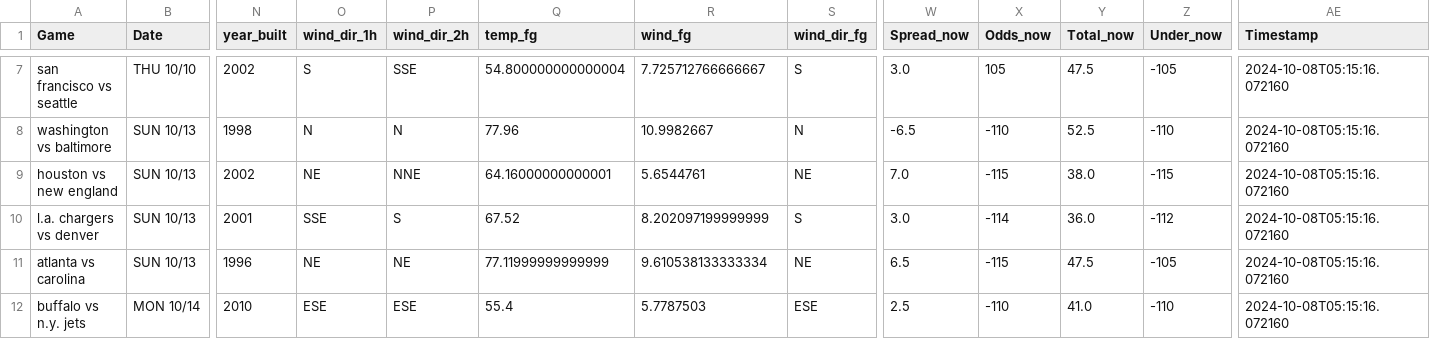
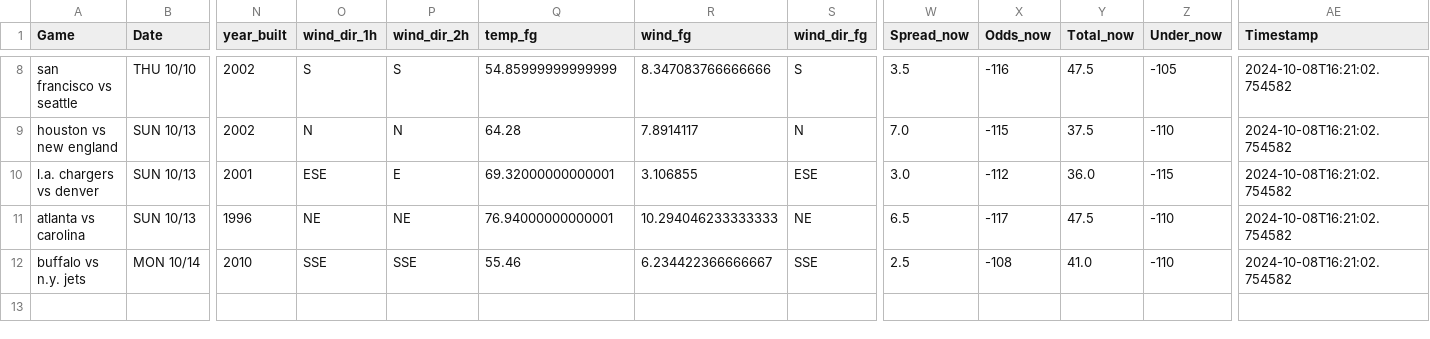
Before and after one commit to mslade50/football_weather, a CSV file: nfl_weather.csv, drawn as a sheet; only a part is shown, gaps mark what is left out; removed rows and columns are numbered as before the commit, all else as after; rows hold the shown columns only; the diff covers the shown part only; the diff names each change by its address in the sheet, - before the commit and + after, or states it on an @@ line.

Commit message:
Update nfl_weather.csv with Timestamp 2024-10-08T16:21:02.754582

```diff
--- a/nfl_weather.csv
+++ b/nfl_weather.csv
-P8 (wind_dir_2h): SSE
+P8 (wind_dir_2h): S
-Q8 (temp_fg): 54.800000000000004
+Q8 (temp_fg): 54.85999999999999
-R8 (wind_fg): 7.725712766666667
+R8 (wind_fg): 8.347083766666666
-W8 (Spread_now): 3.0
+W8 (Spread_now): 3.5
-X8 (Odds_now): 105
+X8 (Odds_now): -116
-AE8 (Timestamp): 2024-10-08T05:15:16.072160
+AE8 (Timestamp): 2024-10-08T16:21:02.754582
-row 8: washington vs baltimore | SUN 10/13 | 1998 | N | N | 77.96 | 10.9982667 | N | -6.5 | -110 | 52.5 | -110 | 2024-10-08T05:15:16.072160
-O9 (wind_dir_1h): NE
+O9 (wind_dir_1h): N
-P9 (wind_dir_2h): NNE
+P9 (wind_dir_2h): N
-Q9 (temp_fg): 64.16000000000001
+Q9 (temp_fg): 64.28
-R9 (wind_fg): 5.6544761
+R9 (wind_fg): 7.8914117
-S9 (wind_dir_fg): NE
+S9 (wind_dir_fg): N
-Y9 (Total_now): 38.0
+Y9 (Total_now): 37.5
-Z9 (Under_now): -115
+Z9 (Under_now): -110
-AE9:AE12 (Timestamp): 2024-10-08T05:15:16.072160
+AE9:AE12 (Timestamp): 2024-10-08T16:21:02.754582
-O10 (wind_dir_1h): SSE
+O10 (wind_dir_1h): ESE
-P10 (wind_dir_2h): S
+P10 (wind_dir_2h): E
-Q10 (temp_fg): 67.52
+Q10 (temp_fg): 69.32000000000001
-R10 (wind_fg): 8.202097199999999
+R10 (wind_fg): 3.106855
-S10 (wind_dir_fg): S
+S10 (wind_dir_fg): ESE
-X10 (Odds_now): -114
+X10 (Odds_now): -112
-Z10 (Under_now): -112
+Z10 (Under_now): -115
-Q11 (temp_fg): 77.11999999999999
+Q11 (temp_fg): 76.94000000000001
-R11 (wind_fg): 9.610538133333334
+R11 (wind_fg): 10.294046233333333
-X11 (Odds_now): -115
+X11 (Odds_now): -117
-Z11 (Under_now): -105
+Z11 (Under_now): -110
-O12 (wind_dir_1h): ESE
+O12 (wind_dir_1h): SSE
-P12 (wind_dir_2h): ESE
+P12 (wind_dir_2h): SSE
-Q12 (temp_fg): 55.4
+Q12 (temp_fg): 55.46
-R12 (wind_fg): 5.7787503
+R12 (wind_fg): 6.234422366666667
-S12 (wind_dir_fg): ESE
+S12 (wind_dir_fg): SSE
-X12 (Odds_now): -110
+X12 (Odds_now): -108
```
Also changed, not shown: 2 added rows, 1 removed row and 26 edited cells elsewhere in this file.
